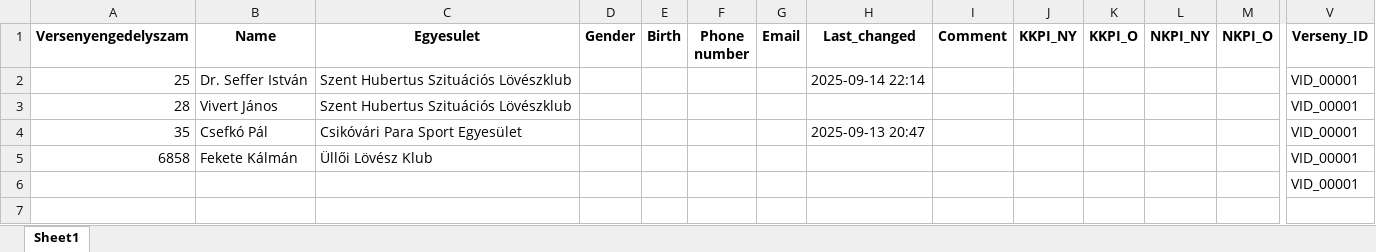
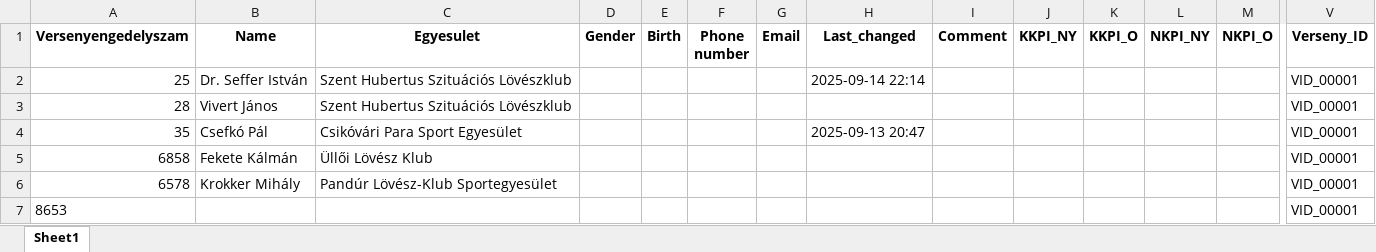
Before and after one commit to SwarzKalman/Ullo_loter, an Excel workbook: database/versenyEredmenyek.xlsx, sheet Sheet1, drawn as a sheet; only a part is shown, gaps mark what is left out; values as stored, in another font and other column widths than the file's, no borders; removed rows and columns are numbered as before the commit, all else as after; rows hold the shown columns only; the diff names each change by its address in the sheet, - before the commit and + after, or states it on an @@ line.

```diff
--- a/database/versenyEredmenyek.xlsx (sheet Sheet1)
+++ b/database/versenyEredmenyek.xlsx (sheet Sheet1)
-row 6:  |  |  |  |  |  |  |  |  |  |  |  |  | VID_00001
+row 6: 6578 | Krokker Mihály | Pandúr Lövész-Klub Sportegyesület |  |  |  |  |  |  |  |  |  |  | VID_00001
+row 7: 8653 |  |  |  |  |  |  |  |  |  |  |  |  | VID_00001
```
Also changed, not shown: database/userDB.xlsx, database/versenyekDB.xlsx, 4 other files.
